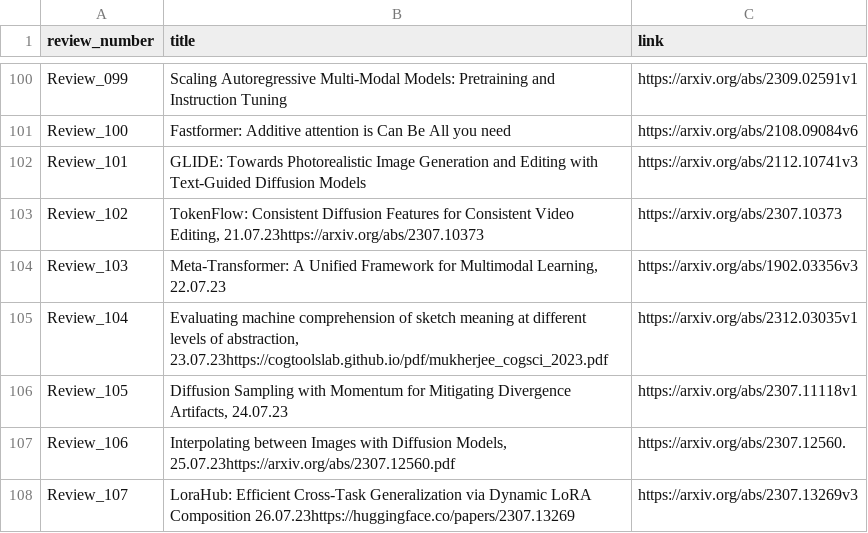
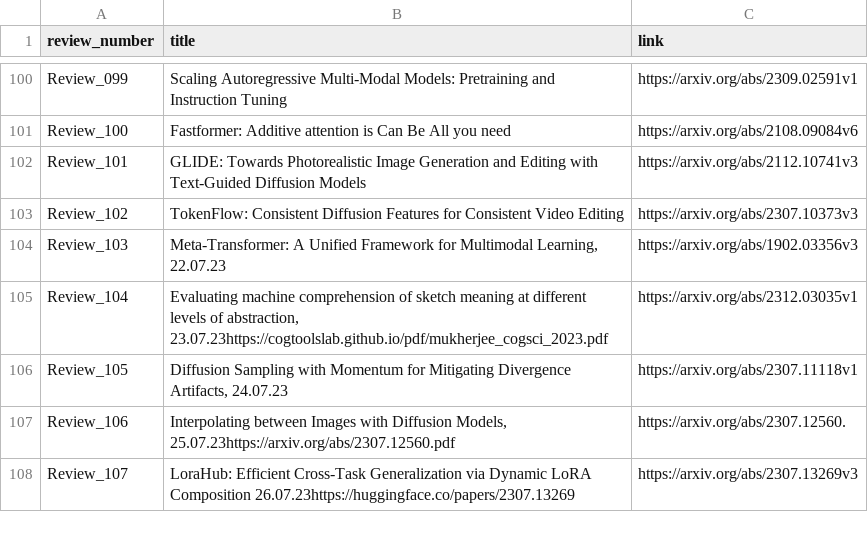
Before and after one commit to disouzam/merlihson-scientific-resources, a CSV file: mike-paper-reviews-all/reviews_metadata/paper_with_links.csv, drawn as a sheet; only a part is shown, gaps mark what is left out.

Commit message:
Fix Review_102: Separate title from link and remove duplicate

```diff
--- a/mike-paper-reviews-all/reviews_metadata/paper_with_links.csv
+++ b/mike-paper-reviews-all/reviews_metadata/paper_with_links.csv
@@ -102,3 +102,3 @@ Review_100,Fastformer: Additive attention is Can Be All you need,https://arxiv.o
 Review_101,GLIDE: Towards Photorealistic Image Generation and Editing with Text-Guided Diffusion Models,https://arxiv.org/abs/2112.10741v3
-Review_102,"TokenFlow: Consistent Diffusion Features for Consistent Video Editing, 21.07.23https://arxiv.org/abs/2307.10373",https://arxiv.org/abs/2307.10373
+Review_102,TokenFlow: Consistent Diffusion Features for Consistent Video Editing,https://arxiv.org/abs/2307.10373v3
 Review_103,"Meta-Transformer: A Unified Framework for Multimodal Learning, 22.07.23",https://arxiv.org/abs/1902.03356v3
```
Also changed, not shown: 3 other files.
